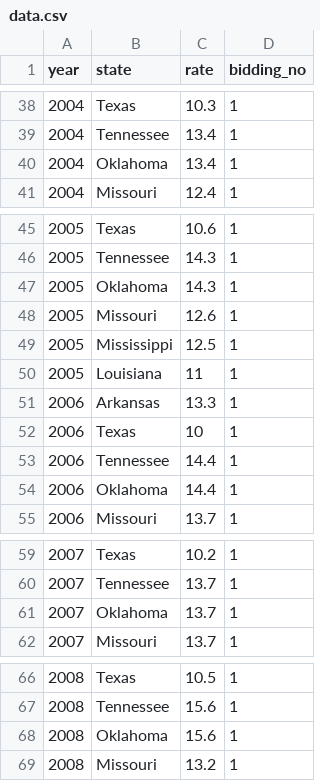
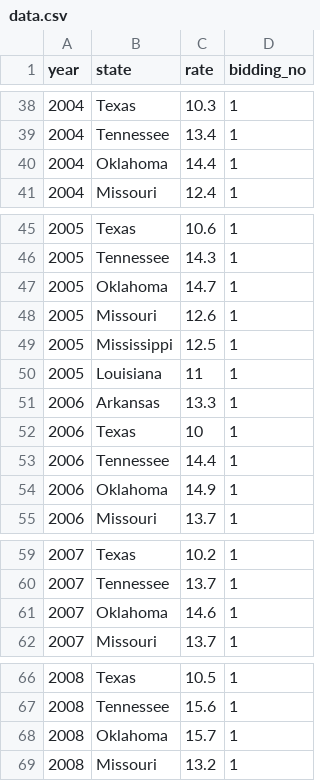
Before and after one commit to adgnewsroom/suicide_line_chart, a CSV file: data.csv, drawn as a sheet; only a part is shown, gaps mark what is left out; the diff covers the shown part only.

```diff
--- a/data.csv
+++ b/data.csv
@@ -39,3 +39,3 @@ year,state,rate,bidding_no
 2004,Tennessee,13.4,1
-2004,Oklahoma,13.4,1
+2004,Oklahoma,14.4,1
 2004,Missouri,12.4,1
@@ -46,3 +46,3 @@ year,state,rate,bidding_no
 2005,Tennessee,14.3,1
-2005,Oklahoma,14.3,1
+2005,Oklahoma,14.7,1
 2005,Missouri,12.6,1
@@ -53,3 +53,3 @@ year,state,rate,bidding_no
 2006,Tennessee,14.4,1
-2006,Oklahoma,14.4,1
+2006,Oklahoma,14.9,1
 2006,Missouri,13.7,1
@@ -60,3 +60,3 @@ year,state,rate,bidding_no
 2007,Tennessee,13.7,1
-2007,Oklahoma,13.7,1
+2007,Oklahoma,14.6,1
 2007,Missouri,13.7,1
@@ -67,3 +67,3 @@ year,state,rate,bidding_no
 2008,Tennessee,15.6,1
-2008,Oklahoma,15.6,1
+2008,Oklahoma,15.7,1
 2008,Missouri,13.2,1
```
Also changed, not shown: 14 edited cells elsewhere in this file, 3 other files.
